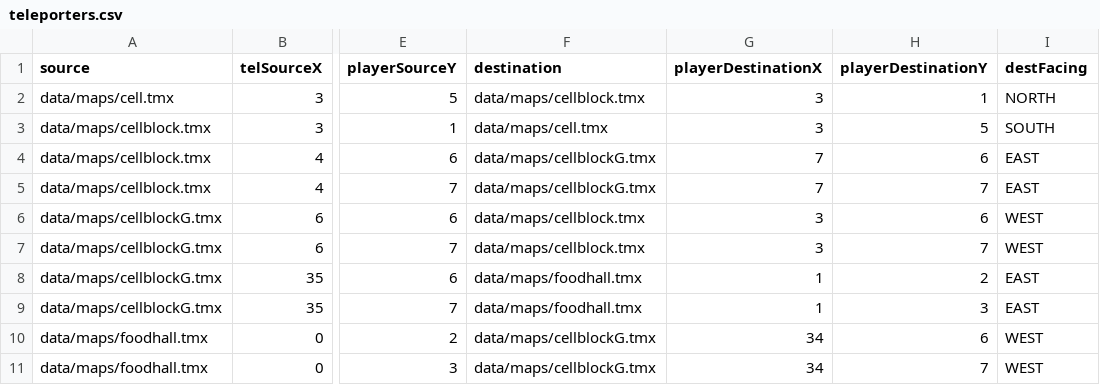
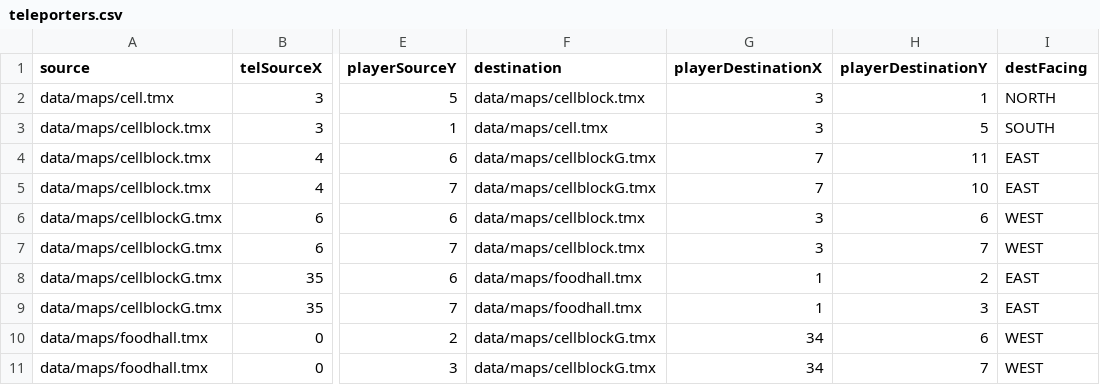
Before and after one commit to zamanmh1/g10project, a CSV file: GDX/core/assets/data/loader/teleporters.csv, drawn as a sheet; only a part is shown, gaps mark what is left out; the diff names each change by its address in the sheet, - before the commit and + after, or states it on an @@ line.

```diff
--- a/GDX/core/assets/data/loader/teleporters.csv
+++ b/GDX/core/assets/data/loader/teleporters.csv
-H4 (playerDestinationY): 6
+H4 (playerDestinationY): 11
-H5 (playerDestinationY): 7
+H5 (playerDestinationY): 10
```
Also changed, not shown: 28 other files.
